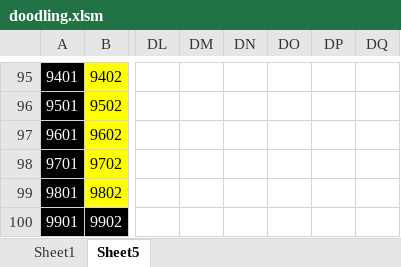
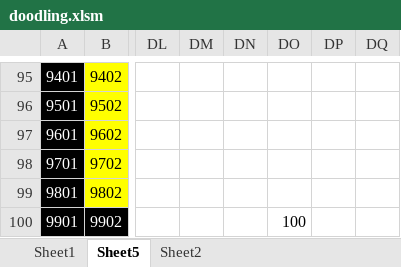
Before and after one commit to JefeThePug/Zorak-Coding-Challenges, an Excel workbook: building/doodling.xlsm, sheet Sheet5, drawn as a sheet; only a part is shown, gaps mark what is left out; values as stored, in another font and other column widths than the file's, no borders; conditional formats not drawn; the diff names each change by its address in the sheet, - before the commit and + after, or states it on an @@ line.

```diff
--- a/building/doodling.xlsm (sheet Sheet5)
+++ b/building/doodling.xlsm (sheet Sheet5)
+sheet tab: Sheet2
-DO100: (empty)
+DO100: 100
```
Also changed, not shown: sheet Sheet1, 7 other files.
